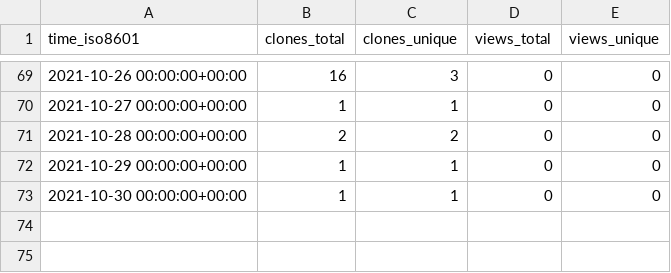
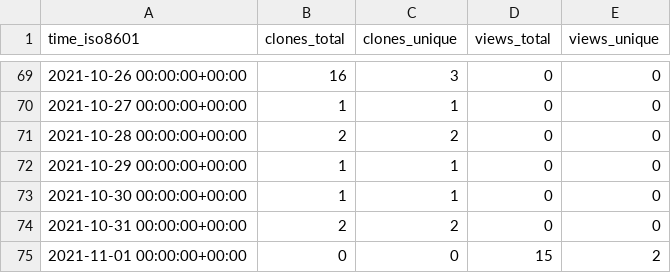
Before and after one commit to chjch/LAA4356, a CSV file: chjch/LAA4356/ghrs-data/views_clones_aggregate.csv, drawn as a sheet; only a part is shown, gaps mark what is left out; the diff names each change by its address in the sheet, - before the commit and + after, or states it on an @@ line.

```diff
--- a/chjch/LAA4356/ghrs-data/views_clones_aggregate.csv
+++ b/chjch/LAA4356/ghrs-data/views_clones_aggregate.csv
+row 74: 2021-10-31 00:00:00+00:00 | 2 | 2 | 0 | 0
+row 75: 2021-11-01 00:00:00+00:00 | 0 | 0 | 15 | 2
```
Also changed, not shown: 1 other file.
